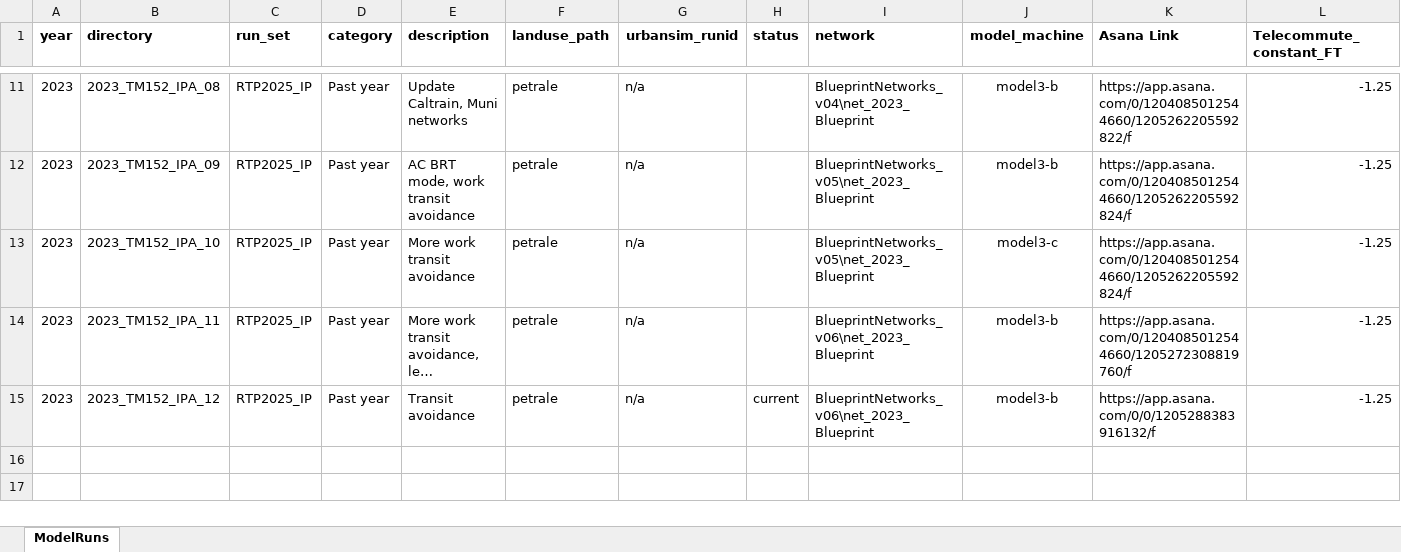
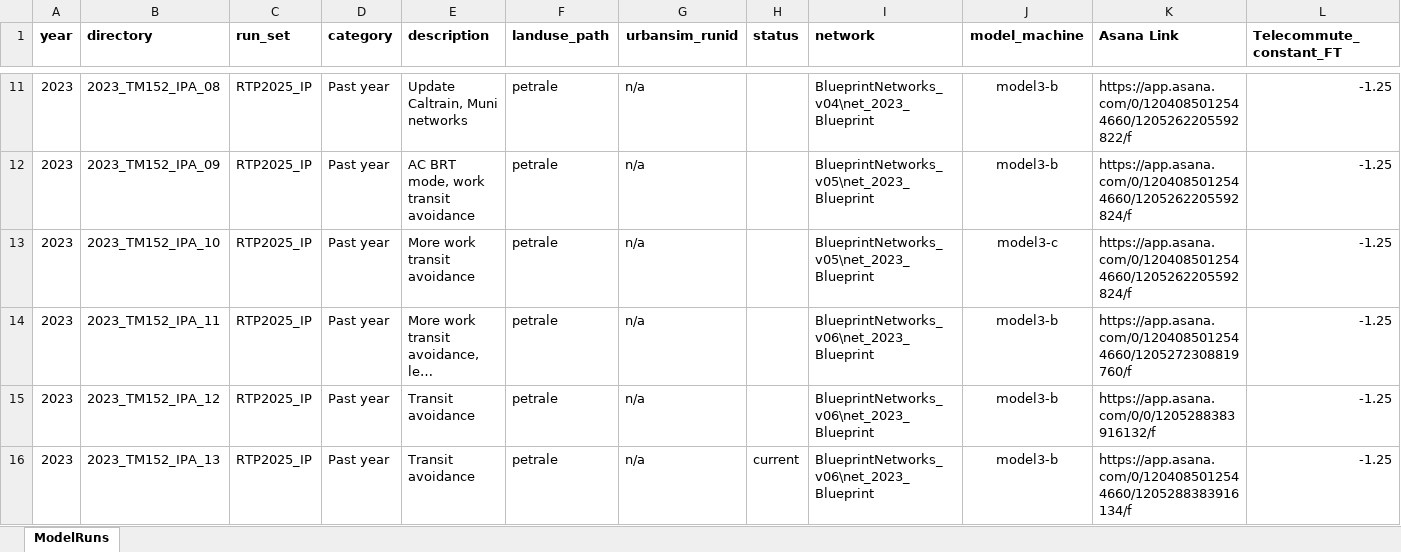
Before and after one commit to BayAreaMetro/travel-model-one, an Excel workbook: utilities/RTP/config_RTP2025/ModelRuns_RTP2025.xlsx, sheet ModelRuns, drawn as a sheet; only a part is shown, gaps mark what is left out; long unchanged cells end in …; values as stored, in another font and other column widths than the file's, no borders; rows hold the shown columns only; the diff names each change by its address in the sheet, - before the commit and + after, or states it on an @@ line.

Commit message:
Add 2023_TM152_IPA_12

```diff
--- a/utilities/RTP/config_RTP2025/ModelRuns_RTP2025.xlsx (sheet ModelRuns)
+++ b/utilities/RTP/config_RTP2025/ModelRuns_RTP2025.xlsx (sheet ModelRuns)
-H15 (status): current
+H15 (status): (empty)
+row 16: 2023 | 2023_TM152_IPA_13 | RTP2025_IP | Past year | Transit avoidance | petrale | n/a | current | BlueprintNetworks_v06\net_2023_Blueprint | model3-b | https://app.asana.com/0/1204085012544660/1205288383916134/f | -1.25
```
